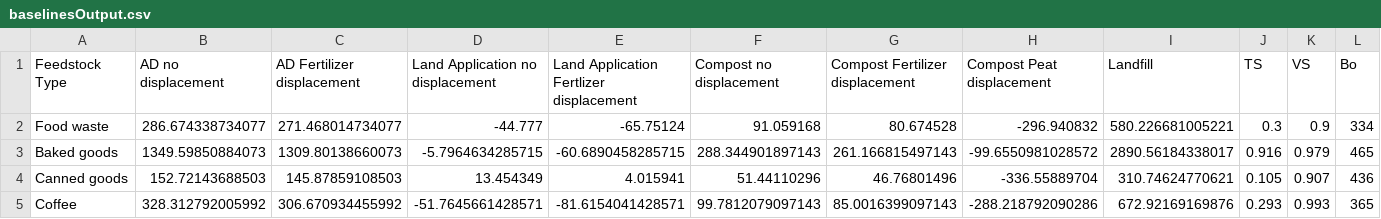
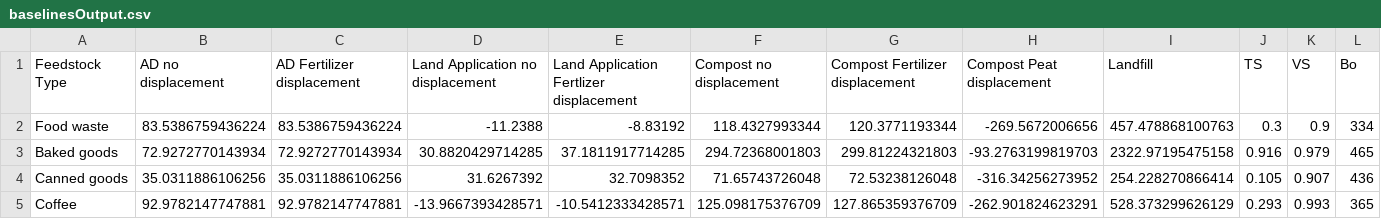
Before and after one commit to graySquirrel/ORCAS-Organic-Resource-Climate-Assessment-Simulation, a CSV file: baselinesOutput.csv, drawn as a sheet; only a part is shown; the diff covers the shown part only; the diff names each change by its address in the sheet, - before the commit and + after, or states it on an @@ line.

```diff
--- a/baselinesOutput.csv
+++ b/baselinesOutput.csv
-B2 (AD no displacement): 286.674338734077
+B2 (AD no displacement): 83.5386759436224
-C2 (AD Fertilizer displacement): 271.468014734077
+C2 (AD Fertilizer displacement): 83.5386759436224
-D2 (Land Application no displacement): -44.777
+D2 (Land Application no displacement): -11.2388
-E2: -65.75124
+E2: -8.83192
-F2 (Compost no displacement): 91.059168
+F2 (Compost no displacement): 118.4327993344
-G2 (Compost Fertilizer displacement): 80.674528
+G2 (Compost Fertilizer displacement): 120.3771193344
-H2 (Compost Peat displacement): -296.940832
+H2 (Compost Peat displacement): -269.5672006656
-I2 (Landfill): 580.226681005221
+I2 (Landfill): 457.478868100763
-B3 (AD no displacement): 1349.59850884073
+B3 (AD no displacement): 72.9272770143934
-C3 (AD Fertilizer displacement): 1309.80138660073
+C3 (AD Fertilizer displacement): 72.9272770143934
-D3 (Land Application no displacement): -5.7964634285715
+D3 (Land Application no displacement): 30.8820429714285
-E3: -60.6890458285715
+E3: 37.1811917714285
-F3 (Compost no displacement): 288.344901897143
+F3 (Compost no displacement): 294.72368001803
-G3 (Compost Fertilizer displacement): 261.166815497143
+G3 (Compost Fertilizer displacement): 299.81224321803
-H3 (Compost Peat displacement): -99.6550981028572
+H3 (Compost Peat displacement): -93.2763199819703
-I3 (Landfill): 2890.56184338017
+I3 (Landfill): 2322.97195475158
-B4 (AD no displacement): 152.72143688503
+B4 (AD no displacement): 35.0311886106256
-C4 (AD Fertilizer displacement): 145.87859108503
+C4 (AD Fertilizer displacement): 35.0311886106256
-D4 (Land Application no displacement): 13.454349
+D4 (Land Application no displacement): 31.6267392
-E4: 4.015941
+E4: 32.7098352
-F4 (Compost no displacement): 51.44110296
+F4 (Compost no displacement): 71.65743726048
-G4 (Compost Fertilizer displacement): 46.76801496
+G4 (Compost Fertilizer displacement): 72.53238126048
-H4 (Compost Peat displacement): -336.55889704
+H4 (Compost Peat displacement): -316.34256273952
-I4 (Landfill): 310.74624770621
+I4 (Landfill): 254.228270866414
-B5 (AD no displacement): 328.312792005992
+B5 (AD no displacement): 92.9782147747881
-C5 (AD Fertilizer displacement): 306.670934455992
+C5 (AD Fertilizer displacement): 92.9782147747881
-D5 (Land Application no displacement): -51.7645661428571
+D5 (Land Application no displacement): -13.9667393428571
-E5: -81.6154041428571
+E5: -10.5412333428571
-F5 (Compost no displacement): 99.7812079097143
+F5 (Compost no displacement): 125.098175376709
-G5 (Compost Fertilizer displacement): 85.0016399097143
+G5 (Compost Fertilizer displacement): 127.865359376709
-H5 (Compost Peat displacement): -288.218792090286
+H5 (Compost Peat displacement): -262.901824623291
-I5 (Landfill): 672.92169169876
+I5 (Landfill): 528.373299626129
```
Also changed, not shown: 56 edited cells elsewhere in this file, Globalfactors.csv, allPathwaysBreakdowns.csv, 2 other files.
